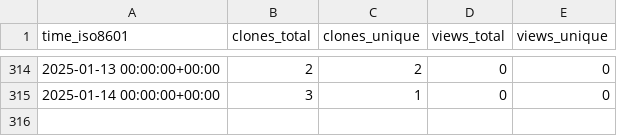
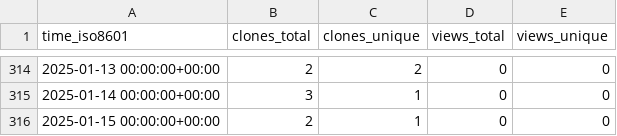
Before and after one commit to stablecaps/autographilliaz, a CSV file: stablecaps/eyes3scribe/ghrs-data/views_clones_aggregate.csv, drawn as a sheet; only a part is shown, gaps mark what is left out.

```diff
--- a/stablecaps/eyes3scribe/ghrs-data/views_clones_aggregate.csv
+++ b/stablecaps/eyes3scribe/ghrs-data/views_clones_aggregate.csv
@@ -315 +315,2 @@ time_iso8601,clones_total,clones_unique,views_total,views_unique
 2025-01-14 00:00:00+00:00,3,1,0,0
+2025-01-15 00:00:00+00:00,2,1,0,0
```
Also changed, not shown: 1 other file.
